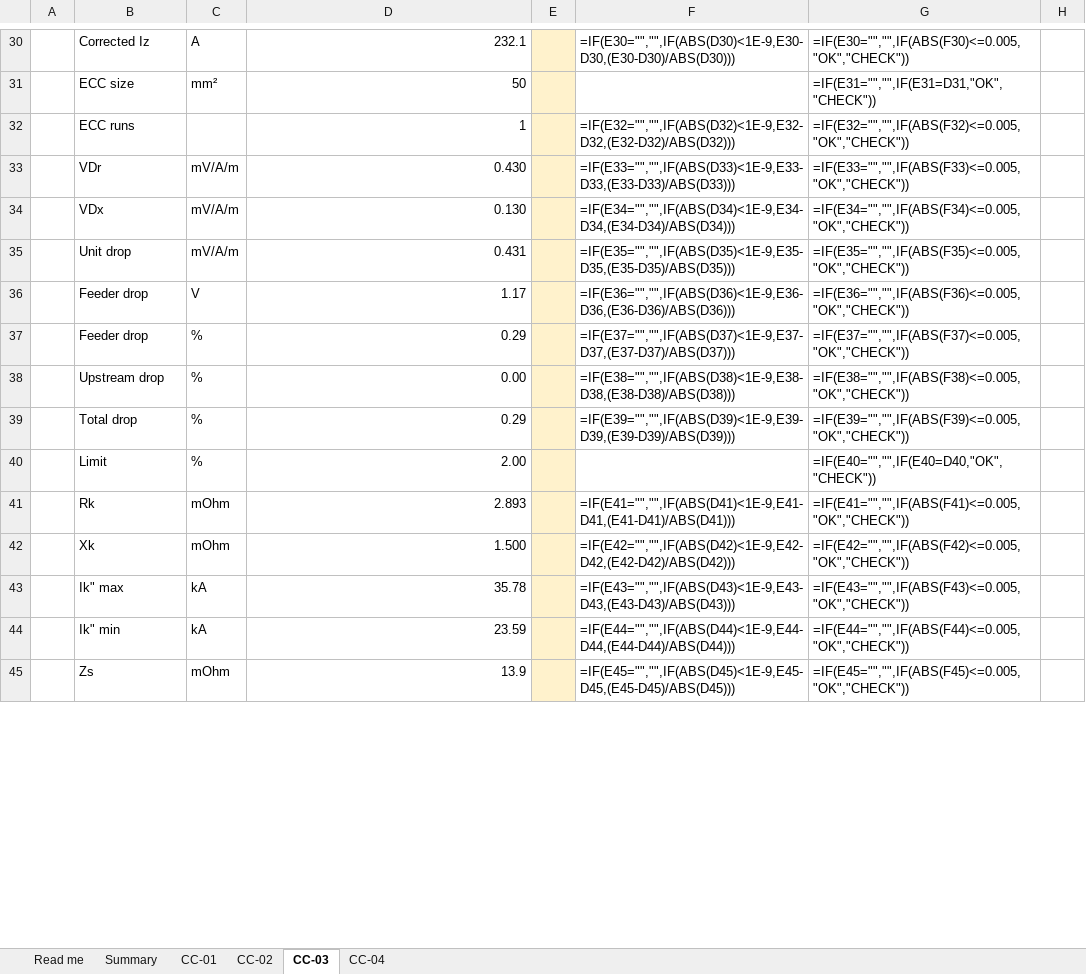
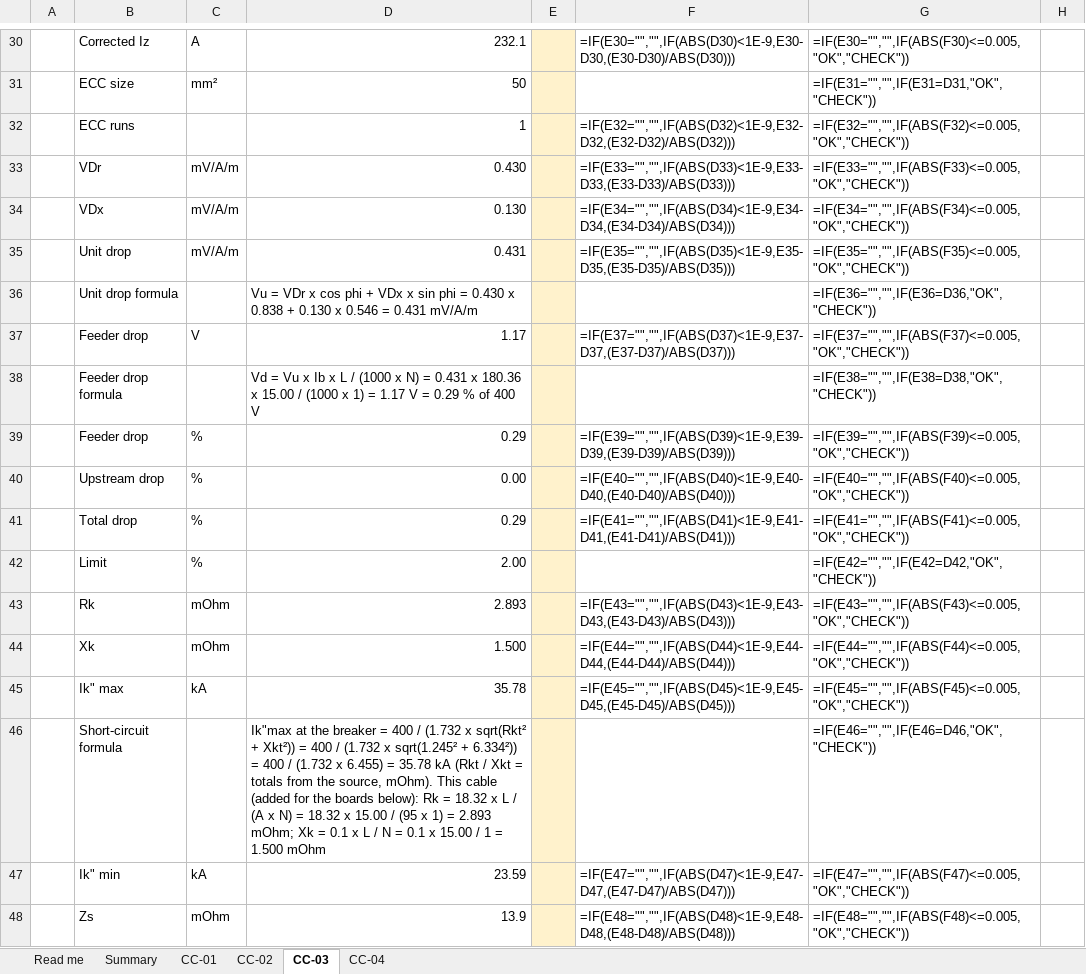
Before and after one commit to Mirageaecindia/MAEC_NeuroMEP, an Excel workbook: docs/crosscheck/NeuroMEP_CrossCheck_Worksheet.xlsx, sheet CC-03, drawn as a sheet; only a part is shown, gaps mark what is left out; values as stored, in another font and other column widths than the file's, no borders; formulas without a stored value are shown as written; conditional formats not drawn; addresses are those after the commit; the diff covers the shown part only; the diff names each change by its address in the sheet, - before the commit and + after, or states it on an @@ line.

```diff
--- a/docs/crosscheck/NeuroMEP_CrossCheck_Worksheet.xlsx (sheet CC-03)
+++ b/docs/crosscheck/NeuroMEP_CrossCheck_Worksheet.xlsx (sheet CC-03)
+row 36:  | Unit drop formula |  | Vu = VDr x cos phi + VDx x sin phi = 0.430 x 0.838 + 0.130 x 0.546 = 0.431 mV/A/m |  |  | =IF(E36="","",IF(E36=D36,"OK","CHECK"))
-F37: =IF(E36="","",IF(ABS(D36)<1E-9,E36-D36,(E36-D36)/ABS(D36)))
+F37: =IF(E37="","",IF(ABS(D37)<1E-9,E37-D37,(E37-D37)/ABS(D37)))
-G37: =IF(E36="","",IF(ABS(F36)<=0.005,"OK","CHECK"))
+G37: =IF(E37="","",IF(ABS(F37)<=0.005,"OK","CHECK"))
+row 38:  | Feeder drop formula |  | Vd = Vu x Ib x L / (1000 x N) = 0.431 x 180.36 x 15.00 / (1000 x 1) = 1.17 V = 0.29 % of 400 V |  |  | =IF(E38="","",IF(E38=D38,"OK","CHECK"))
-F39: =IF(E37="","",IF(ABS(D37)<1E-9,E37-D37,(E37-D37)/ABS(D37)))
+F39: =IF(E39="","",IF(ABS(D39)<1E-9,E39-D39,(E39-D39)/ABS(D39)))
-G39: =IF(E37="","",IF(ABS(F37)<=0.005,"OK","CHECK"))
+G39: =IF(E39="","",IF(ABS(F39)<=0.005,"OK","CHECK"))
-F40: =IF(E38="","",IF(ABS(D38)<1E-9,E38-D38,(E38-D38)/ABS(D38)))
+F40: =IF(E40="","",IF(ABS(D40)<1E-9,E40-D40,(E40-D40)/ABS(D40)))
-G40: =IF(E38="","",IF(ABS(F38)<=0.005,"OK","CHECK"))
+G40: =IF(E40="","",IF(ABS(F40)<=0.005,"OK","CHECK"))
-F41: =IF(E39="","",IF(ABS(D39)<1E-9,E39-D39,(E39-D39)/ABS(D39)))
+F41: =IF(E41="","",IF(ABS(D41)<1E-9,E41-D41,(E41-D41)/ABS(D41)))
-G41: =IF(E39="","",IF(ABS(F39)<=0.005,"OK","CHECK"))
+G41: =IF(E41="","",IF(ABS(F41)<=0.005,"OK","CHECK"))
-G42: =IF(E40="","",IF(E40=D40,"OK","CHECK"))
+G42: =IF(E42="","",IF(E42=D42,"OK","CHECK"))
-F43: =IF(E41="","",IF(ABS(D41)<1E-9,E41-D41,(E41-D41)/ABS(D41)))
+F43: =IF(E43="","",IF(ABS(D43)<1E-9,E43-D43,(E43-D43)/ABS(D43)))
-G43: =IF(E41="","",IF(ABS(F41)<=0.005,"OK","CHECK"))
+G43: =IF(E43="","",IF(ABS(F43)<=0.005,"OK","CHECK"))
-F44: =IF(E42="","",IF(ABS(D42)<1E-9,E42-D42,(E42-D42)/ABS(D42)))
+F44: =IF(E44="","",IF(ABS(D44)<1E-9,E44-D44,(E44-D44)/ABS(D44)))
-G44: =IF(E42="","",IF(ABS(F42)<=0.005,"OK","CHECK"))
+G44: =IF(E44="","",IF(ABS(F44)<=0.005,"OK","CHECK"))
-F45: =IF(E43="","",IF(ABS(D43)<1E-9,E43-D43,(E43-D43)/ABS(D43)))
+F45: =IF(E45="","",IF(ABS(D45)<1E-9,E45-D45,(E45-D45)/ABS(D45)))
-G45: =IF(E43="","",IF(ABS(F43)<=0.005,"OK","CHECK"))
+G45: =IF(E45="","",IF(ABS(F45)<=0.005,"OK","CHECK"))
+row 46:  | Short-circuit formula |  | Ik"max at the breaker = 400 / (1.732 x sqrt(Rkt² + Xkt²)) = 400 / (1.732 x sqrt(1.245² + 6.334²)) = 400 / (1.732 x 6.455) = 35.78 kA (Rkt / Xkt = totals from the source, mOhm). This cable (added for the boards below): Rk = 18.32 x L / (A x N) = 18.32 x 15.00 / (95 x 1) = 2.893 mOhm; Xk = 0.1 x L / N = 0.1 x 15.00 / 1 = 1.500 mOhm |  |  | =IF(E46="","",IF(E46=D46,"OK","CHECK"))
-F47: =IF(E44="","",IF(ABS(D44)<1E-9,E44-D44,(E44-D44)/ABS(D44)))
+F47: =IF(E47="","",IF(ABS(D47)<1E-9,E47-D47,(E47-D47)/ABS(D47)))
-G47: =IF(E44="","",IF(ABS(F44)<=0.005,"OK","CHECK"))
+G47: =IF(E47="","",IF(ABS(F47)<=0.005,"OK","CHECK"))
-F48: =IF(E45="","",IF(ABS(D45)<1E-9,E45-D45,(E45-D45)/ABS(D45)))
+F48: =IF(E48="","",IF(ABS(D48)<1E-9,E48-D48,(E48-D48)/ABS(D48)))
-G48: =IF(E45="","",IF(ABS(F45)<=0.005,"OK","CHECK"))
+G48: =IF(E48="","",IF(ABS(F48)<=0.005,"OK","CHECK"))
```
Also changed, not shown: 18 added rows and 423 edited cells elsewhere in this sheet, sheet CC-02, sheet CC-01, sheet CC-04, sheet Summary, docs/crosscheck/CC-01_Office_tower_CalculationSheet.xlsx, docs/crosscheck/CC-02_Residential_with_standby_CalculationSheet.xlsx, 19 other files.
